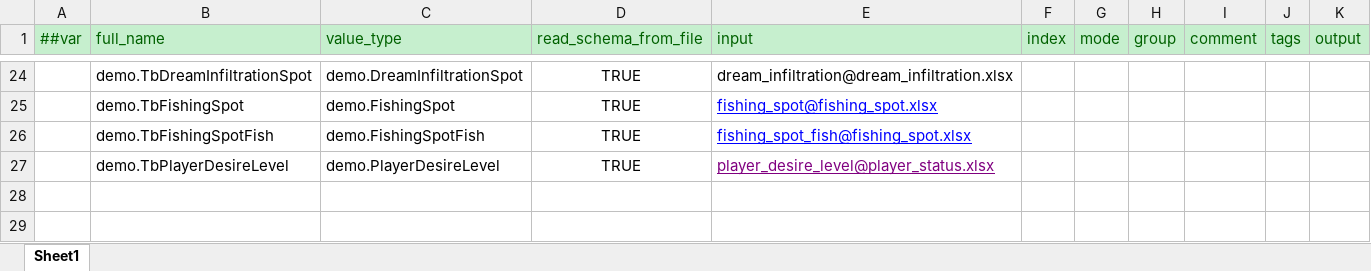
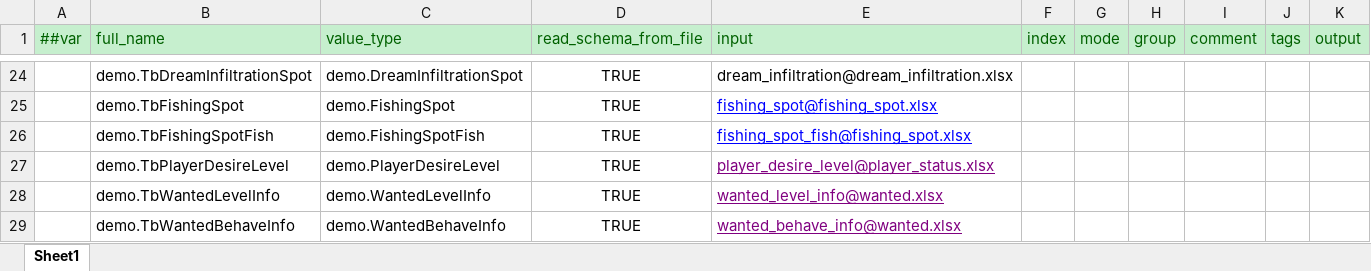
Before and after one commit to nmbswls/FkSucProj, an Excel workbook: Config/Datas/__tables__.xlsx, sheet Sheet1, drawn as a sheet; only a part is shown, gaps mark what is left out; values as stored, in another font and other column widths than the file's, no borders; the diff names each change by its address in the sheet, - before the commit and + after, or states it on an @@ line.

```diff
--- a/Config/Datas/__tables__.xlsx (sheet Sheet1)
+++ b/Config/Datas/__tables__.xlsx (sheet Sheet1)
+row 28:  | demo.TbWantedLevelInfo | demo.WantedLevelInfo | TRUE | wanted_level_info@wanted.xlsx
+row 29:  | demo.TbWantedBehaveInfo | demo.WantedBehaveInfo | TRUE | wanted_behave_info@wanted.xlsx
```
Also changed, not shown: 12 other files.
